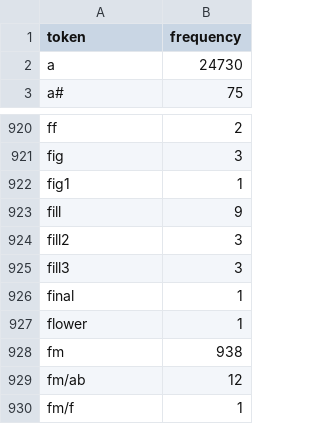
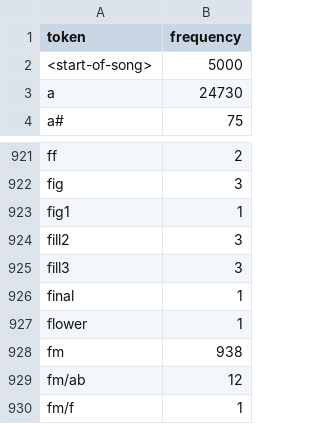
Before and after one commit to nilsmartel/ChordLLM, a CSV file: token-extract/token-frequency.csv, drawn as a sheet; only a part is shown, gaps mark what is left out; removed rows and columns are numbered as before the commit, all else as after; the diff names each change by its address in the sheet, - before the commit and + after, or states it on an @@ line.

Commit message:
Update token-frequency data

```diff
--- a/token-extract/token-frequency.csv
+++ b/token-extract/token-frequency.csv
+row 2: <start-of-song> | 5000
-row 923: fill | 9
```
